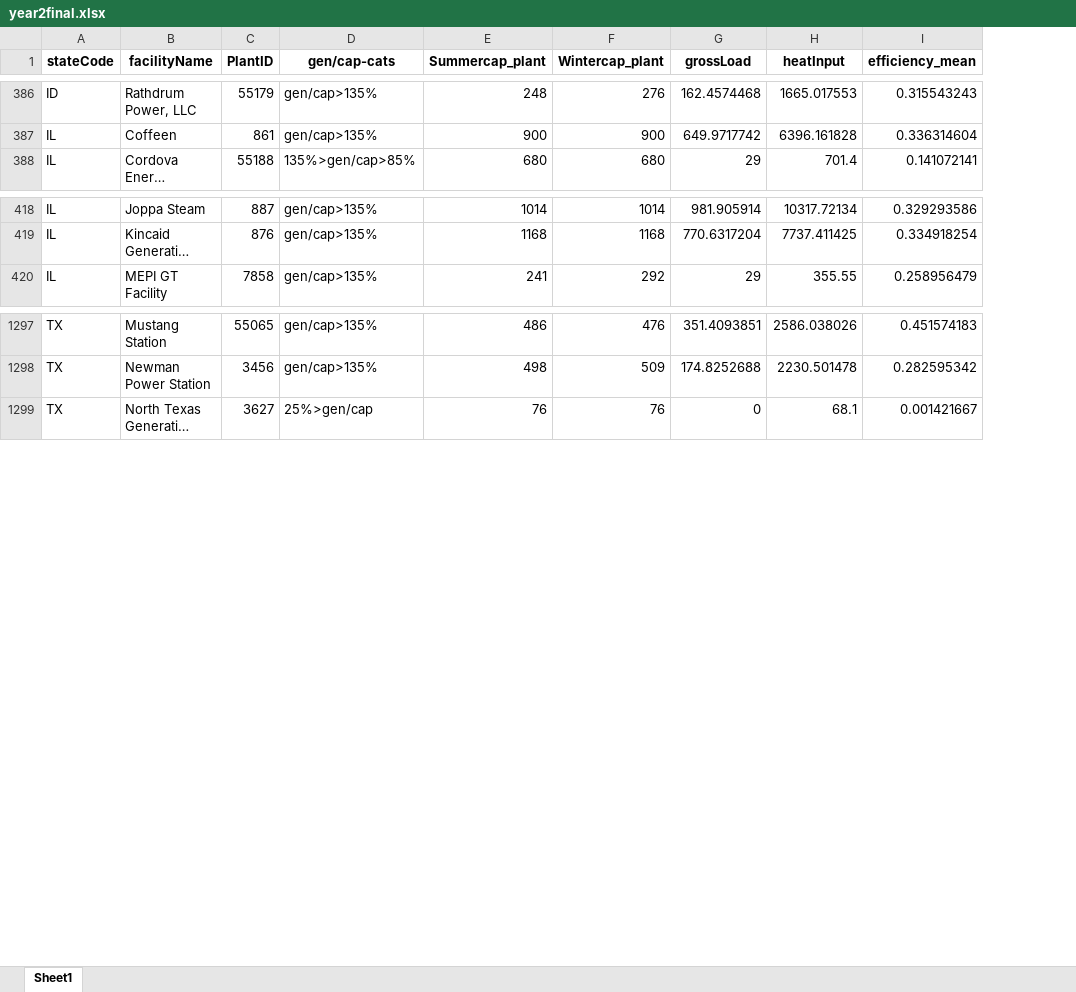
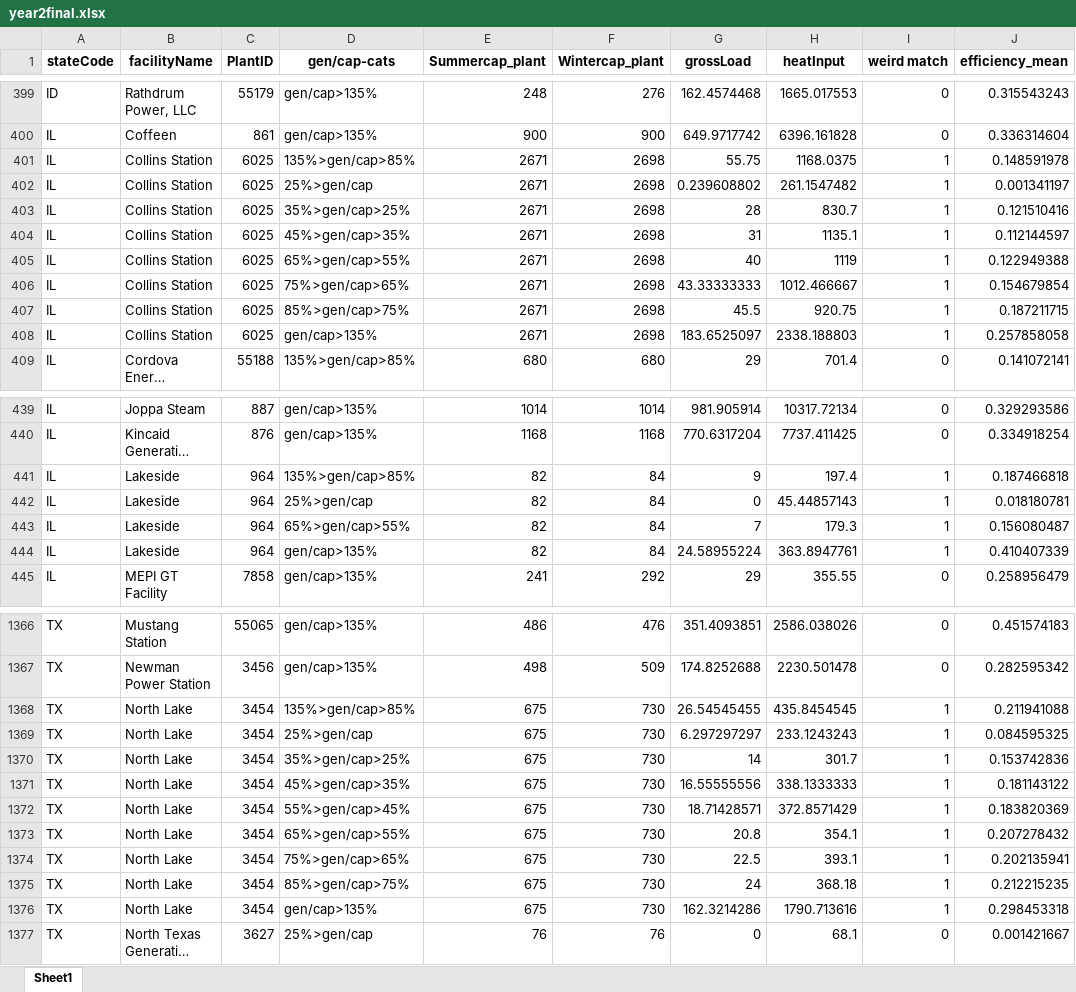
Before and after one commit to ARAzampour/AMR-project, an Excel workbook: hourly datasets/year2final.xlsx, sheet Sheet1, drawn as a sheet; only a part is shown, gaps mark what is left out; long unchanged cells end in …; values as stored, in another font and other column widths than the file's, no borders; the diff covers the shown part only; the diff names each change by its address in the sheet, - before the commit and + after, or states it on an @@ line.

```diff
--- a/hourly datasets/year2final.xlsx (sheet Sheet1)
+++ b/hourly datasets/year2final.xlsx (sheet Sheet1)
+column I (weird match), rows 399-400: 0 | 0; row 409: 0; rows 439-440: 0 | 0; row 445: 0; rows 1366-1367: 0 | 0; row 1377: 0
+row 401: IL | Collins Station | 6025 | 135%>gen/cap>85% | 2671 | 2698 | 55.75 | 1168.0375 | 1 | 0.148591978
+row 402: IL | Collins Station | 6025 | 25%>gen/cap | 2671 | 2698 | 0.239608802 | 261.1547482 | 1 | 0.001341197
+row 403: IL | Collins Station | 6025 | 35%>gen/cap>25% | 2671 | 2698 | 28 | 830.7 | 1 | 0.121510416
+row 404: IL | Collins Station | 6025 | 45%>gen/cap>35% | 2671 | 2698 | 31 | 1135.1 | 1 | 0.112144597
+row 405: IL | Collins Station | 6025 | 65%>gen/cap>55% | 2671 | 2698 | 40 | 1119 | 1 | 0.122949388
+row 406: IL | Collins Station | 6025 | 75%>gen/cap>65% | 2671 | 2698 | 43.33333333 | 1012.466667 | 1 | 0.154679854
+row 407: IL | Collins Station | 6025 | 85%>gen/cap>75% | 2671 | 2698 | 45.5 | 920.75 | 1 | 0.187211715
+row 408: IL | Collins Station | 6025 | gen/cap>135% | 2671 | 2698 | 183.6525097 | 2338.188803 | 1 | 0.257858058
+row 441: IL | Lakeside | 964 | 135%>gen/cap>85% | 82 | 84 | 9 | 197.4 | 1 | 0.187466818
+row 442: IL | Lakeside | 964 | 25%>gen/cap | 82 | 84 | 0 | 45.44857143 | 1 | 0.018180781
+row 443: IL | Lakeside | 964 | 65%>gen/cap>55% | 82 | 84 | 7 | 179.3 | 1 | 0.156080487
+row 444: IL | Lakeside | 964 | gen/cap>135% | 82 | 84 | 24.58955224 | 363.8947761 | 1 | 0.410407339
+row 1368: TX | North Lake | 3454 | 135%>gen/cap>85% | 675 | 730 | 26.54545455 | 435.8454545 | 1 | 0.211941088
+row 1369: TX | North Lake | 3454 | 25%>gen/cap | 675 | 730 | 6.297297297 | 233.1243243 | 1 | 0.084595325
+row 1370: TX | North Lake | 3454 | 35%>gen/cap>25% | 675 | 730 | 14 | 301.7 | 1 | 0.153742836
+row 1371: TX | North Lake | 3454 | 45%>gen/cap>35% | 675 | 730 | 16.55555556 | 338.1333333 | 1 | 0.181143122
+row 1372: TX | North Lake | 3454 | 55%>gen/cap>45% | 675 | 730 | 18.71428571 | 372.8571429 | 1 | 0.183820369
+row 1373: TX | North Lake | 3454 | 65%>gen/cap>55% | 675 | 730 | 20.8 | 354.1 | 1 | 0.207278432
+row 1374: TX | North Lake | 3454 | 75%>gen/cap>65% | 675 | 730 | 22.5 | 393.1 | 1 | 0.202135941
+row 1375: TX | North Lake | 3454 | 85%>gen/cap>75% | 675 | 730 | 24 | 368.18 | 1 | 0.212215235
+row 1376: TX | North Lake | 3454 | gen/cap>135% | 675 | 730 | 162.3214286 | 1790.713616 | 1 | 0.298453318
```
Also changed, not shown: 73 added rows elsewhere in this sheet, hourly datasets/year-1final.xlsx, hourly datasets/year-4final.xlsx, 27 other files.
